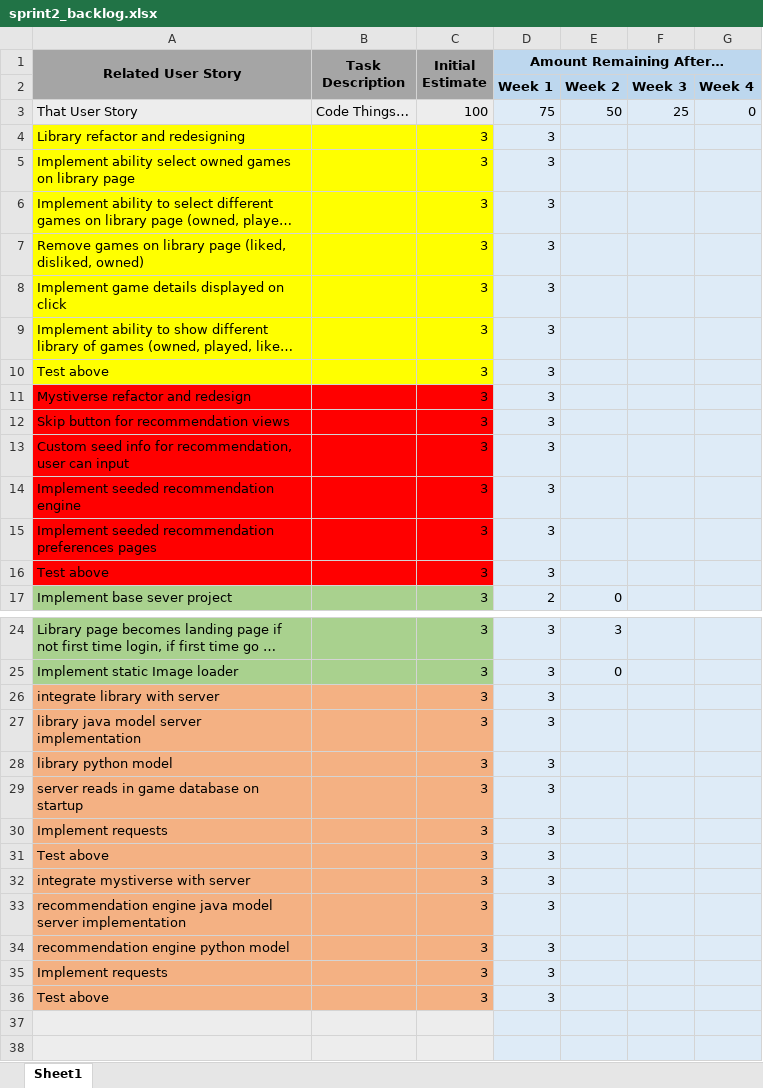
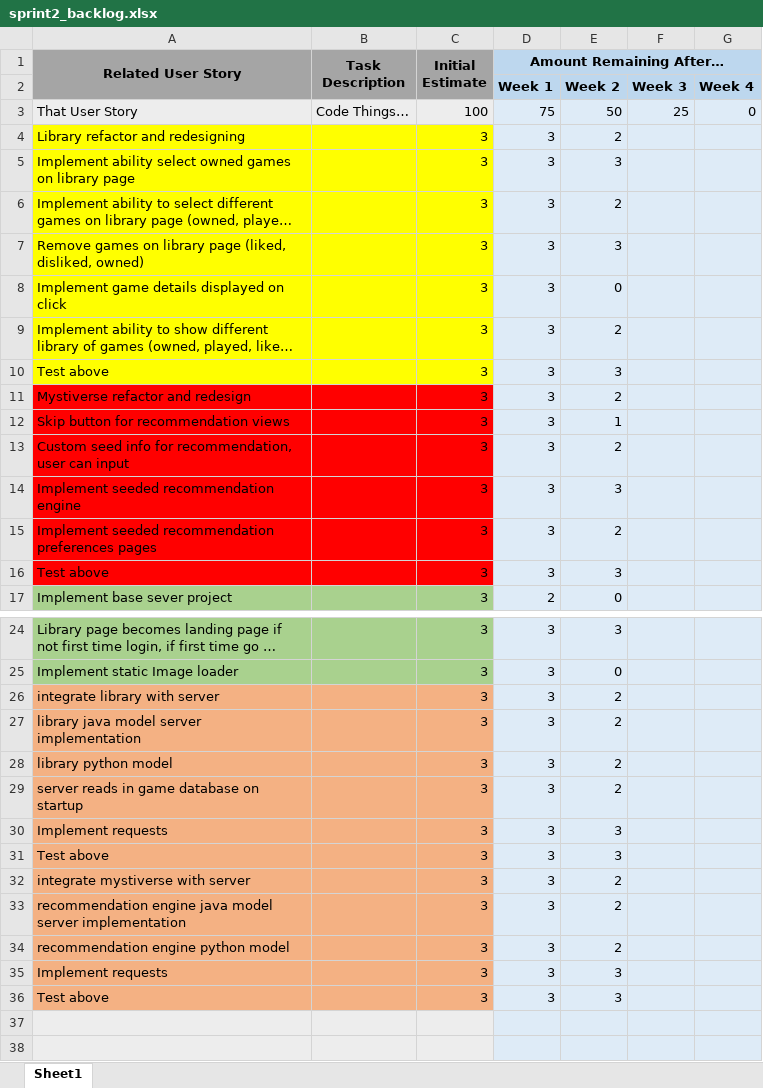
Before and after one commit to 0Gaines0/UWG-SE2-Group5-Myst, an Excel workbook: sprints/sprint2/sprint2_backlog.xlsx, sheet Sheet1, drawn as a sheet; only a part is shown, gaps mark what is left out; long unchanged cells end in …; values as stored, in another font and other column widths than the file's, no borders; charts and pictures not drawn; the diff covers the shown part only; the diff names each change by its address in the sheet, - before the commit and + after, or states it on an @@ line.

Commit message:
Updated Sprint 2 backlog
This commit involves revisions or modifications to the Sprint 2 backlog, likely including additions, removals, or updates to user stories, tasks, priorities, or estimates.
The changes made reflect the ongoing development progress or adjustments in project requirements, ensuring alignment with the current sprint goals and priorities.

```diff
--- a/sprints/sprint2/sprint2_backlog.xlsx (sheet Sheet1)
+++ b/sprints/sprint2/sprint2_backlog.xlsx (sheet Sheet1)
-E4: (empty)
+E4: 2
-E5: (empty)
+E5: 3
-E6: (empty)
+E6: 2
-E7: (empty)
+E7: 3
-E8: (empty)
+E8: 0
-E9: (empty)
+E9: 2
-E10: (empty)
+E10: 3
-E11: (empty)
+E11: 2
-E12: (empty)
+E12: 1
-E13: (empty)
+E13: 2
-E14: (empty)
+E14: 3
-E15: (empty)
+E15: 2
-E16: (empty)
+E16: 3
-E26:E29: (empty)
+E26:E29: 2
-E30:E31: (empty)
+E30:E31: 3
-E32:E34: (empty)
+E32:E34: 2
-E35:E36: (empty)
+E35:E36: 3
```
Also changed, not shown: 1 edited cell elsewhere in this sheet, charts or pictures.
